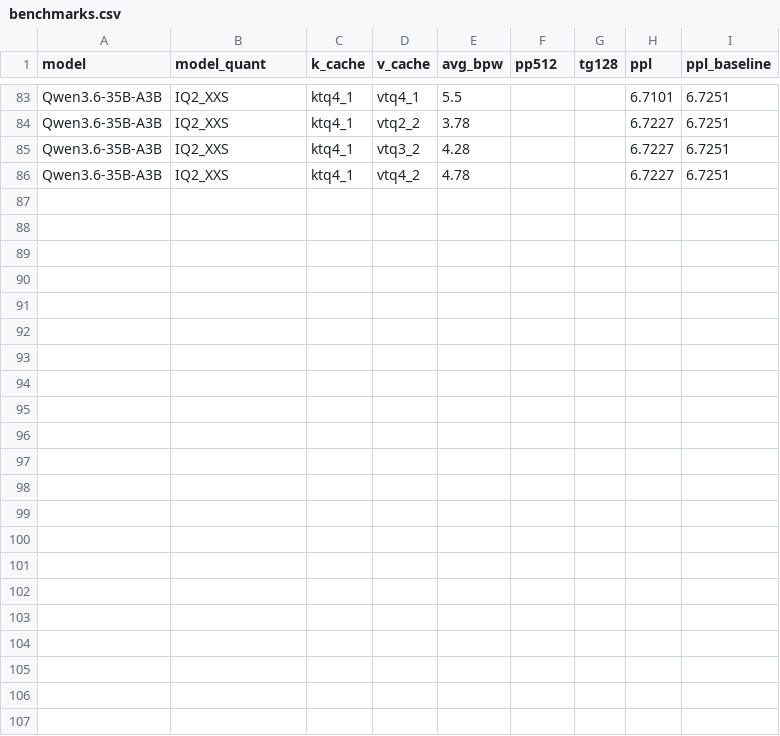
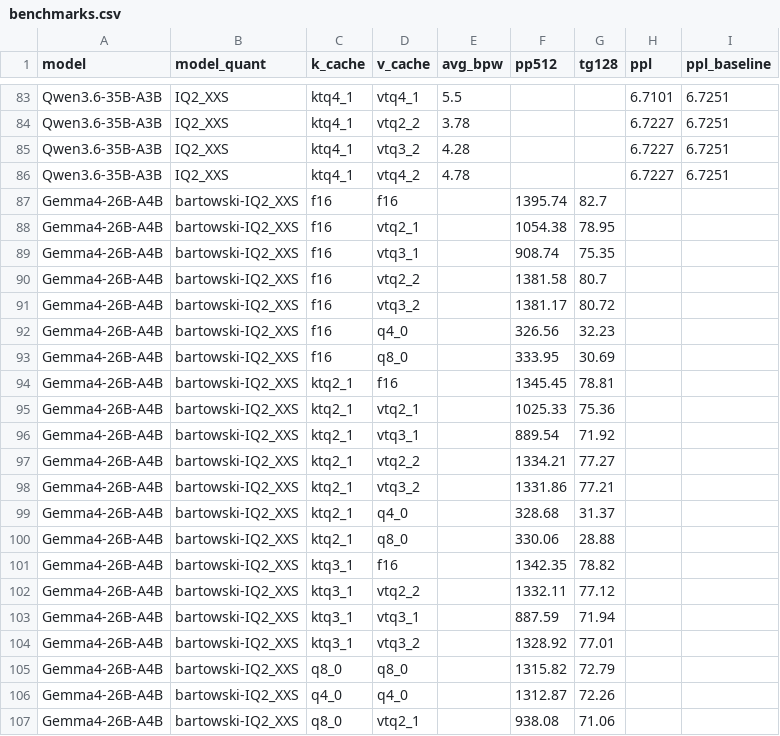
Before and after one commit to LL4nc33/llama-tq, a CSV file: bench/plots/benchmarks.csv, drawn as a sheet; only a part is shown, gaps mark what is left out.

Commit message:
docs(gemma4): full 21-config K/V matrix on bartowski IQ2_XXS
Same methodology as Qwen3.6 sweep (PP512+TG128, FA on, dual-GPU).

Key findings:
- f16/vtq2_2: -1.0% PP / -2.4% TG (Pareto winner, near-free)
- ktq2_1/vtq2_2: -4.4% PP / -6.6% TG (full TQ, ~80% KV savings)
- Legacy q4_0/q8_0 as V is catastrophic on D=512 (-76% PP)
- VTQ_1 worse on D=512 than D=128 — VTQ_2 wins decisively here

Slightly worse PP than Qwen3.6 (-4.4% vs -3.1%) — V-rms-norm
pre-quantization interaction is the likely suspect, see
docs/plans/2026-04-25-gemma4-optimization-design.md Lever 4.

```diff
--- a/bench/plots/benchmarks.csv
+++ b/bench/plots/benchmarks.csv
@@ -86 +86,22 @@ Qwen3.6-35B-A3B,IQ2_XXS,ktq4_1,vtq3_2,4.28,,,6.7227,6.7251
 Qwen3.6-35B-A3B,IQ2_XXS,ktq4_1,vtq4_2,4.78,,,6.7227,6.7251
+Gemma4-26B-A4B,bartowski-IQ2_XXS,f16,f16,,1395.74,82.7,,
+Gemma4-26B-A4B,bartowski-IQ2_XXS,f16,vtq2_1,,1054.38,78.95,,
+Gemma4-26B-A4B,bartowski-IQ2_XXS,f16,vtq3_1,,908.74,75.35,,
+Gemma4-26B-A4B,bartowski-IQ2_XXS,f16,vtq2_2,,1381.58,80.7,,
+Gemma4-26B-A4B,bartowski-IQ2_XXS,f16,vtq3_2,,1381.17,80.72,,
+Gemma4-26B-A4B,bartowski-IQ2_XXS,f16,q4_0,,326.56,32.23,,
+Gemma4-26B-A4B,bartowski-IQ2_XXS,f16,q8_0,,333.95,30.69,,
+Gemma4-26B-A4B,bartowski-IQ2_XXS,ktq2_1,f16,,1345.45,78.81,,
+Gemma4-26B-A4B,bartowski-IQ2_XXS,ktq2_1,vtq2_1,,1025.33,75.36,,
+Gemma4-26B-A4B,bartowski-IQ2_XXS,ktq2_1,vtq3_1,,889.54,71.92,,
+Gemma4-26B-A4B,bartowski-IQ2_XXS,ktq2_1,vtq2_2,,1334.21,77.27,,
+Gemma4-26B-A4B,bartowski-IQ2_XXS,ktq2_1,vtq3_2,,1331.86,77.21,,
+Gemma4-26B-A4B,bartowski-IQ2_XXS,ktq2_1,q4_0,,328.68,31.37,,
+Gemma4-26B-A4B,bartowski-IQ2_XXS,ktq2_1,q8_0,,330.06,28.88,,
+Gemma4-26B-A4B,bartowski-IQ2_XXS,ktq3_1,f16,,1342.35,78.82,,
+Gemma4-26B-A4B,bartowski-IQ2_XXS,ktq3_1,vtq2_2,,1332.11,77.12,,
+Gemma4-26B-A4B,bartowski-IQ2_XXS,ktq3_1,vtq3_1,,887.59,71.94,,
+Gemma4-26B-A4B,bartowski-IQ2_XXS,ktq3_1,vtq3_2,,1328.92,77.01,,
+Gemma4-26B-A4B,bartowski-IQ2_XXS,q8_0,q8_0,,1315.82,72.79,,
+Gemma4-26B-A4B,bartowski-IQ2_XXS,q4_0,q4_0,,1312.87,72.26,,
+Gemma4-26B-A4B,bartowski-IQ2_XXS,q8_0,vtq2_1,,938.08,71.06,,
```
Also changed, not shown: 1 other file.
